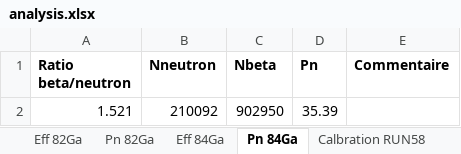
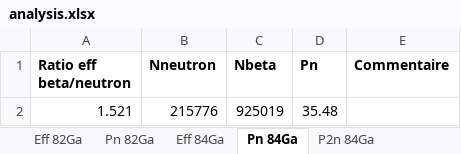
Before and after one commit to EmileCanta/N-RI-22, an Excel workbook: divers/analysis.xlsx, sheet Pn 84Ga, drawn as a sheet; values as stored, in another font and other column widths than the file's, no borders; removed rows and columns are numbered as before the commit, all else as after; the diff names each change by its address in the sheet, - before the commit and + after, or states it on an @@ line.

```diff
--- a/divers/analysis.xlsx (sheet Pn 84Ga)
+++ b/divers/analysis.xlsx (sheet Pn 84Ga)
+sheet tab: P2n 84Ga
-A1: Ratio beta/neutron
+A1: Ratio eff beta/neutron
-row 2: 1.521 | 210092 | 902950 | 35.39
+row 2: 1.521 | 215776 | 925019 | 35.48
```
Also changed, not shown: charts or pictures, 24 other files.
